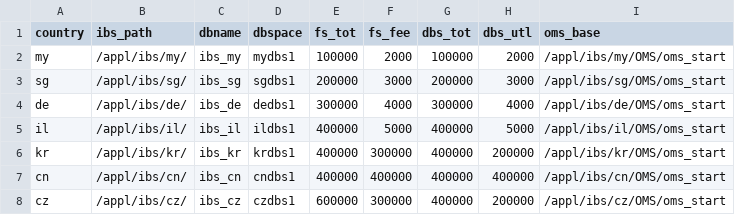
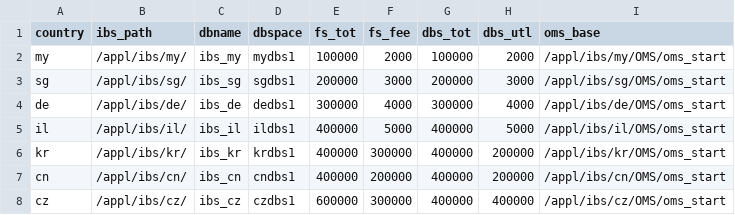
Before and after one commit to operatorll/gds, a CSV file: mykulls4029test2.csv, drawn as a sheet.

Commit message:
Add
overwrite 3rd

```diff
--- a/mykulls4029test2.csv
+++ b/mykulls4029test2.csv
@@ -6,3 +6,3 @@ il,/appl/ibs/il/,ibs_il,ildbs1,400000,5000,400000,5000,/appl/ibs/il/OMS/oms_star
 kr,/appl/ibs/kr/,ibs_kr,krdbs1,400000,300000,400000,200000,/appl/ibs/kr/OMS/oms_start
-cn,/appl/ibs/cn/,ibs_cn,cndbs1,400000,400000,400000,400000,/appl/ibs/cn/OMS/oms_start
-cz,/appl/ibs/cz/,ibs_cz,czdbs1,600000,300000,400000,200000,/appl/ibs/cz/OMS/oms_start
+cn,/appl/ibs/cn/,ibs_cn,cndbs1,400000,200000,400000,200000,/appl/ibs/cn/OMS/oms_start
+cz,/appl/ibs/cz/,ibs_cz,czdbs1,600000,300000,400000,400000,/appl/ibs/cz/OMS/oms_start
```
